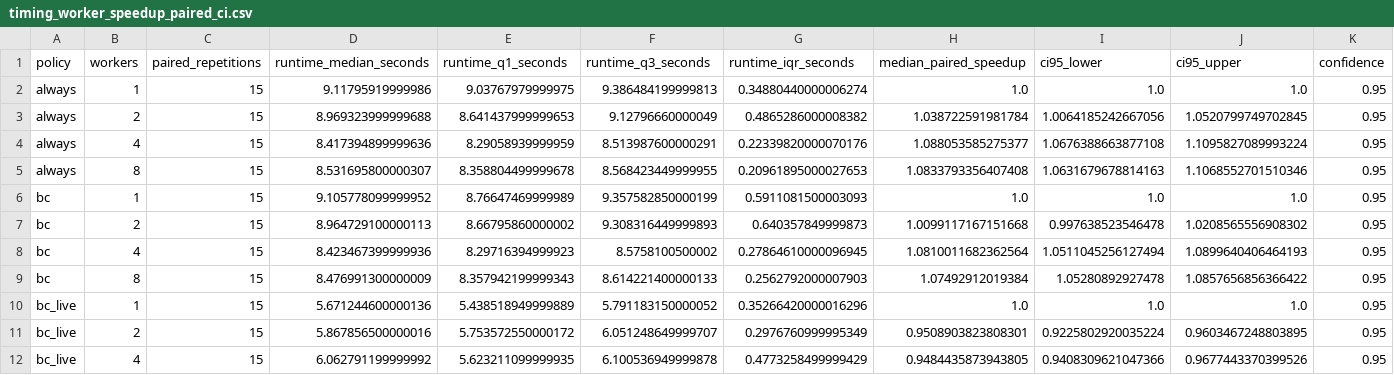
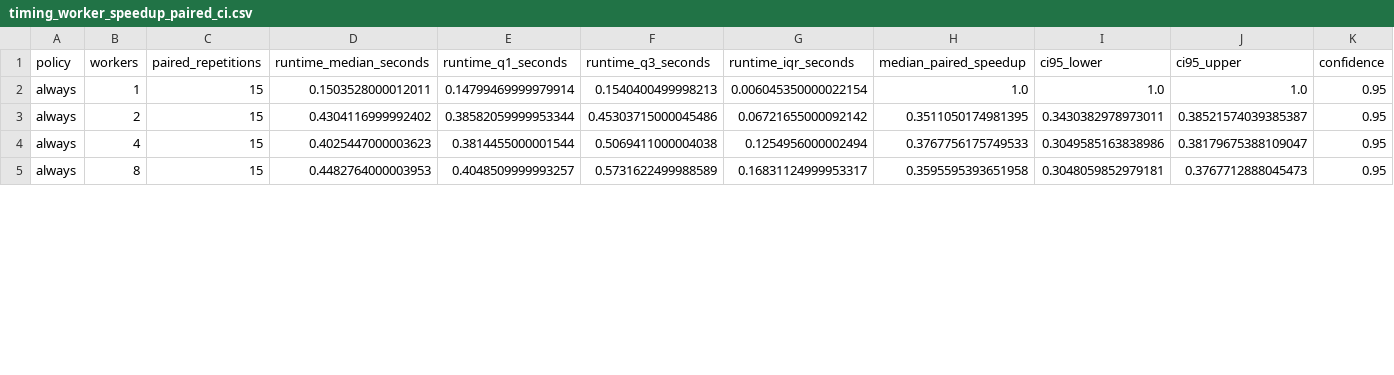
Before and after one commit to Kharisara/mer-jit-llm-fgcs, a CSV file: paper_outputs/replaybench_timing_study/timing_worker_speedup_paired_ci.csv, drawn as a sheet; only a part is shown; rows hold the shown columns only; the diff covers the shown part only; the diff names each change by its address in the sheet, - before the commit and + after, or states it on an @@ line.

```diff
--- a/paper_outputs/replaybench_timing_study/timing_worker_speedup_paired_ci.csv
+++ b/paper_outputs/replaybench_timing_study/timing_worker_speedup_paired_ci.csv
-D2 (runtime_median_seconds): 9.11795919999986
+D2 (runtime_median_seconds): 0.1503528000012011
-E2 (runtime_q1_seconds): 9.03767979999975
+E2 (runtime_q1_seconds): 0.14799469999979914
-F2 (runtime_q3_seconds): 9.386484199999813
+F2 (runtime_q3_seconds): 0.1540400499998213
-G2 (runtime_iqr_seconds): 0.34880440000006274
+G2 (runtime_iqr_seconds): 0.006045350000022154
-D3 (runtime_median_seconds): 8.969323999999688
+D3 (runtime_median_seconds): 0.4304116999992402
-E3 (runtime_q1_seconds): 8.641437999999653
+E3 (runtime_q1_seconds): 0.38582059999953344
-F3 (runtime_q3_seconds): 9.12796660000049
+F3 (runtime_q3_seconds): 0.45303715000045486
-G3 (runtime_iqr_seconds): 0.4865286000008382
+G3 (runtime_iqr_seconds): 0.06721655000092142
-H3 (median_paired_speedup): 1.038722591981784
+H3 (median_paired_speedup): 0.3511050174981395
-I3 (ci95_lower): 1.0064185242667056
+I3 (ci95_lower): 0.3430382978973011
-J3 (ci95_upper): 1.0520799749702845
+J3 (ci95_upper): 0.38521574039385387
-D4 (runtime_median_seconds): 8.417394899999636
+D4 (runtime_median_seconds): 0.4025447000003623
-E4 (runtime_q1_seconds): 8.29058939999959
+E4 (runtime_q1_seconds): 0.3814455000001544
-F4 (runtime_q3_seconds): 8.513987600000291
+F4 (runtime_q3_seconds): 0.5069411000004038
-G4 (runtime_iqr_seconds): 0.22339820000070176
+G4 (runtime_iqr_seconds): 0.1254956000002494
-H4 (median_paired_speedup): 1.088053585275377
+H4 (median_paired_speedup): 0.3767756175749533
-I4 (ci95_lower): 1.0676388663877108
+I4 (ci95_lower): 0.3049585163838986
-J4 (ci95_upper): 1.1095827089993224
+J4 (ci95_upper): 0.38179675388109047
-D5 (runtime_median_seconds): 8.531695800000307
+D5 (runtime_median_seconds): 0.4482764000003953
-E5 (runtime_q1_seconds): 8.358804499999678
+E5 (runtime_q1_seconds): 0.4048509999993257
-F5 (runtime_q3_seconds): 8.568423449999955
+F5 (runtime_q3_seconds): 0.5731622499988589
-G5 (runtime_iqr_seconds): 0.20961895000027653
+G5 (runtime_iqr_seconds): 0.16831124999953317
-H5 (median_paired_speedup): 1.0833793356407408
+H5 (median_paired_speedup): 0.3595595393651958
-I5 (ci95_lower): 1.0631679678814163
+I5 (ci95_lower): 0.3048059852979181
-J5 (ci95_upper): 1.1068552701510346
+J5 (ci95_upper): 0.3767712888045473
-row 6: bc | 1 | 15 | 9.105778099999952 | 8.76647469999989 | 9.357582850000199 | 0.5911081500003093 | 1.0 | 1.0 | 1.0 | 0.95
-row 7: bc | 2 | 15 | 8.964729100000113 | 8.66795860000002 | 9.308316449999893 | 0.640357849999873 | 1.0099117167151668 | 0.997638523546478 | 1.0208565556908302 | 0.95
-row 8: bc | 4 | 15 | 8.423467399999936 | 8.29716394999923 | 8.5758100500002 | 0.27864610000096945 | 1.0810011682362564 | 1.0511045256127494 | 1.0899640406464193 | 0.95
-row 9: bc | 8 | 15 | 8.476991300000009 | 8.357942199999343 | 8.614221400000133 | 0.2562792000007903 | 1.07492912019384 | 1.05280892927478 | 1.0857656856366422 | 0.95
-row 10: bc_live | 1 | 15 | 5.671244600000136 | 5.438518949999889 | 5.791183150000052 | 0.35266420000016296 | 1.0 | 1.0 | 1.0 | 0.95
-row 11: bc_live | 2 | 15 | 5.867856500000016 | 5.753572550000172 | 6.051248649999707 | 0.2976760999995349 | 0.9508903823808301 | 0.9225802920035224 | 0.9603467248803895 | 0.95
-row 12: bc_live | 4 | 15 | 6.062791199999992 | 5.623211099999935 | 6.100536949999878 | 0.4773258499999429 | 0.9484435873943805 | 0.9408309621047366 | 0.9677443370399526 | 0.95
```
Also changed, not shown: 1 removed row and 75 edited cells elsewhere in this file, paper_outputs/replaybench_timing_study/timing_runtime_summary_mixed_7_15.csv, 6 other files.
